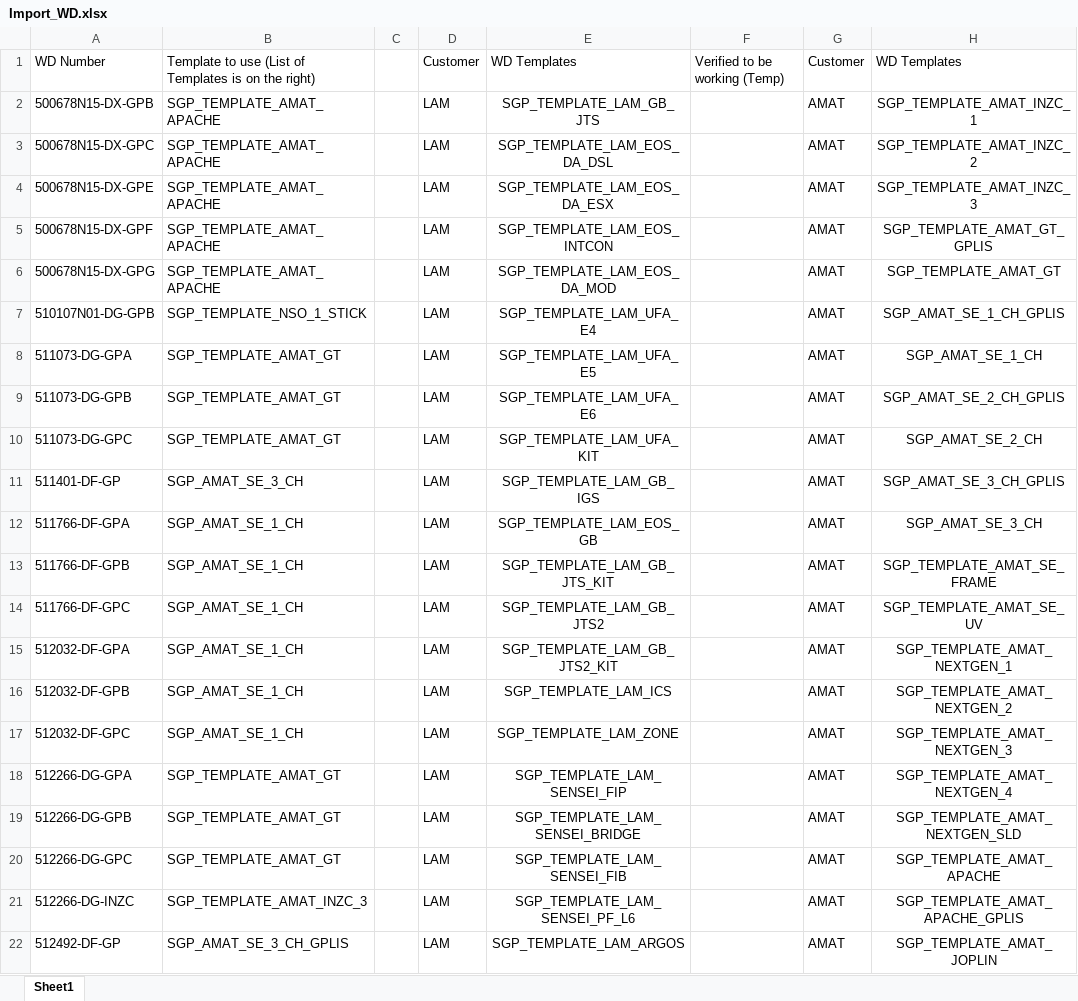
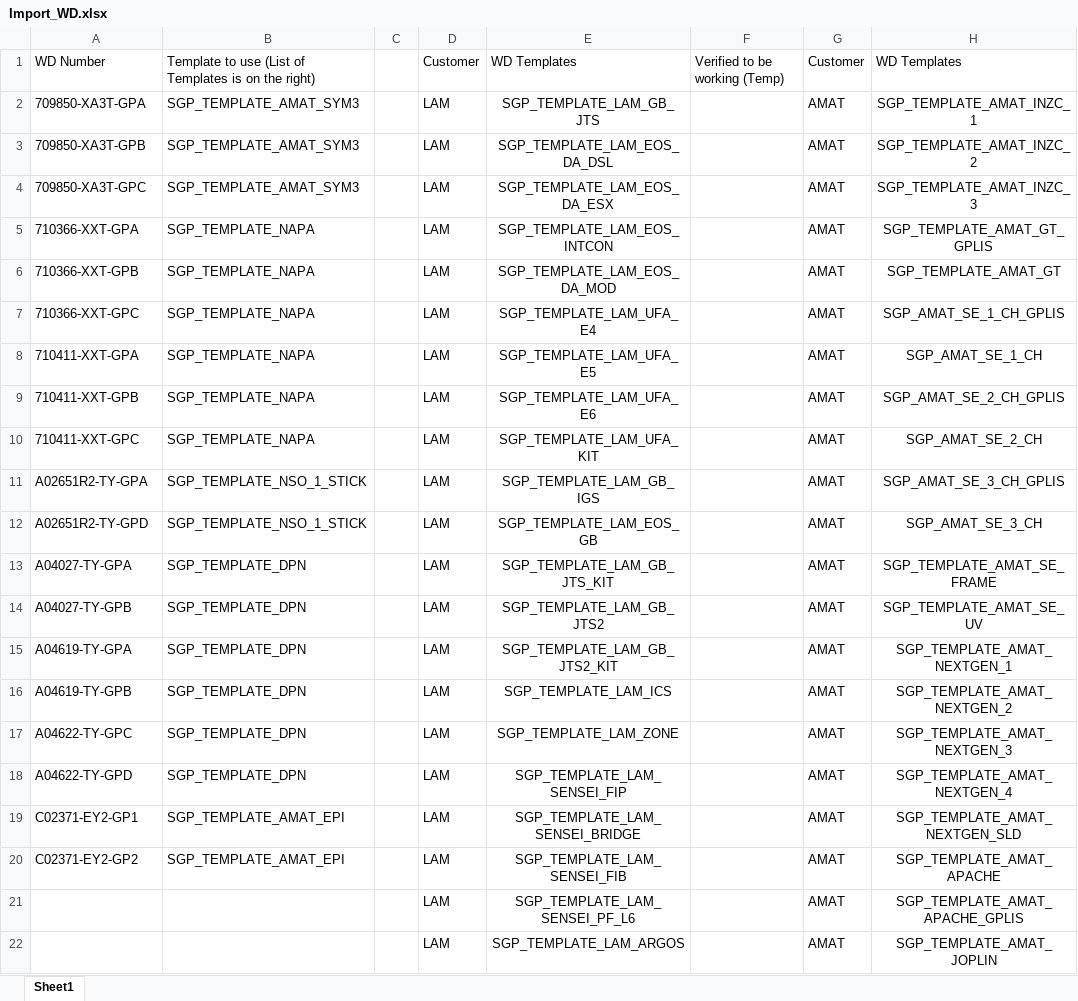
Before and after one commit to gptaccessatwork-code/WD-Create-FBDI, an Excel workbook: Import_WD.xlsx, sheet Sheet1, drawn as a sheet; only a part is shown; values as stored, in another font and other column widths than the file's, no borders; the diff covers the shown part only; the diff names each change by its address in the sheet, - before the commit and + after, or states it on an @@ line.

```diff
--- a/Import_WD.xlsx (sheet Sheet1)
+++ b/Import_WD.xlsx (sheet Sheet1)
-A2: 500678N15-DX-GPB
+A2: 709850-XA3T-GPA
-B2:B4: SGP_TEMPLATE_AMAT_APACHE
+B2:B4: SGP_TEMPLATE_AMAT_SYM3
-A3: 500678N15-DX-GPC
+A3: 709850-XA3T-GPB
-A4: 500678N15-DX-GPE
+A4: 709850-XA3T-GPC
-A5: 500678N15-DX-GPF
+A5: 710366-XXT-GPA
-B5:B6: SGP_TEMPLATE_AMAT_APACHE
+B5:B6: SGP_TEMPLATE_NAPA
-A6: 500678N15-DX-GPG
+A6: 710366-XXT-GPB
-A7: 510107N01-DG-GPB
+A7: 710366-XXT-GPC
-B7: SGP_TEMPLATE_NSO_1_STICK
+B7: SGP_TEMPLATE_NAPA
-A8: 511073-DG-GPA
+A8: 710411-XXT-GPA
-B8:B10: SGP_TEMPLATE_AMAT_GT
+B8:B10: SGP_TEMPLATE_NAPA
-A9: 511073-DG-GPB
+A9: 710411-XXT-GPB
-A10: 511073-DG-GPC
+A10: 710411-XXT-GPC
-A11: 511401-DF-GP
+A11: A02651R2-TY-GPA
-B11: SGP_AMAT_SE_3_CH
+B11: SGP_TEMPLATE_NSO_1_STICK
-A12: 511766-DF-GPA
+A12: A02651R2-TY-GPD
-B12: SGP_AMAT_SE_1_CH
+B12: SGP_TEMPLATE_NSO_1_STICK
-A13: 511766-DF-GPB
+A13: A04027-TY-GPA
-B13:B17: SGP_AMAT_SE_1_CH
+B13:B17: SGP_TEMPLATE_DPN
-A14: 511766-DF-GPC
+A14: A04027-TY-GPB
-A15: 512032-DF-GPA
+A15: A04619-TY-GPA
-A16: 512032-DF-GPB
+A16: A04619-TY-GPB
-A17: 512032-DF-GPC
+A17: A04622-TY-GPC
-A18: 512266-DG-GPA
+A18: A04622-TY-GPD
-B18: SGP_TEMPLATE_AMAT_GT
+B18: SGP_TEMPLATE_DPN
-A19: 512266-DG-GPB
+A19: C02371-EY2-GP1
-B19:B20: SGP_TEMPLATE_AMAT_GT
+B19:B20: SGP_TEMPLATE_AMAT_EPI
-A20: 512266-DG-GPC
+A20: C02371-EY2-GP2
-A21: 512266-DG-INZC
+A21: (empty)
-B21: SGP_TEMPLATE_AMAT_INZC_3
+B21: (empty)
-A22: 512492-DF-GP
+A22: (empty)
-B22: SGP_AMAT_SE_3_CH_GPLIS
+B22: (empty)
```
Also changed, not shown: 2 removed rows and 20 edited cells elsewhere in this sheet, Core/Template.xlsm, 14 other files.
